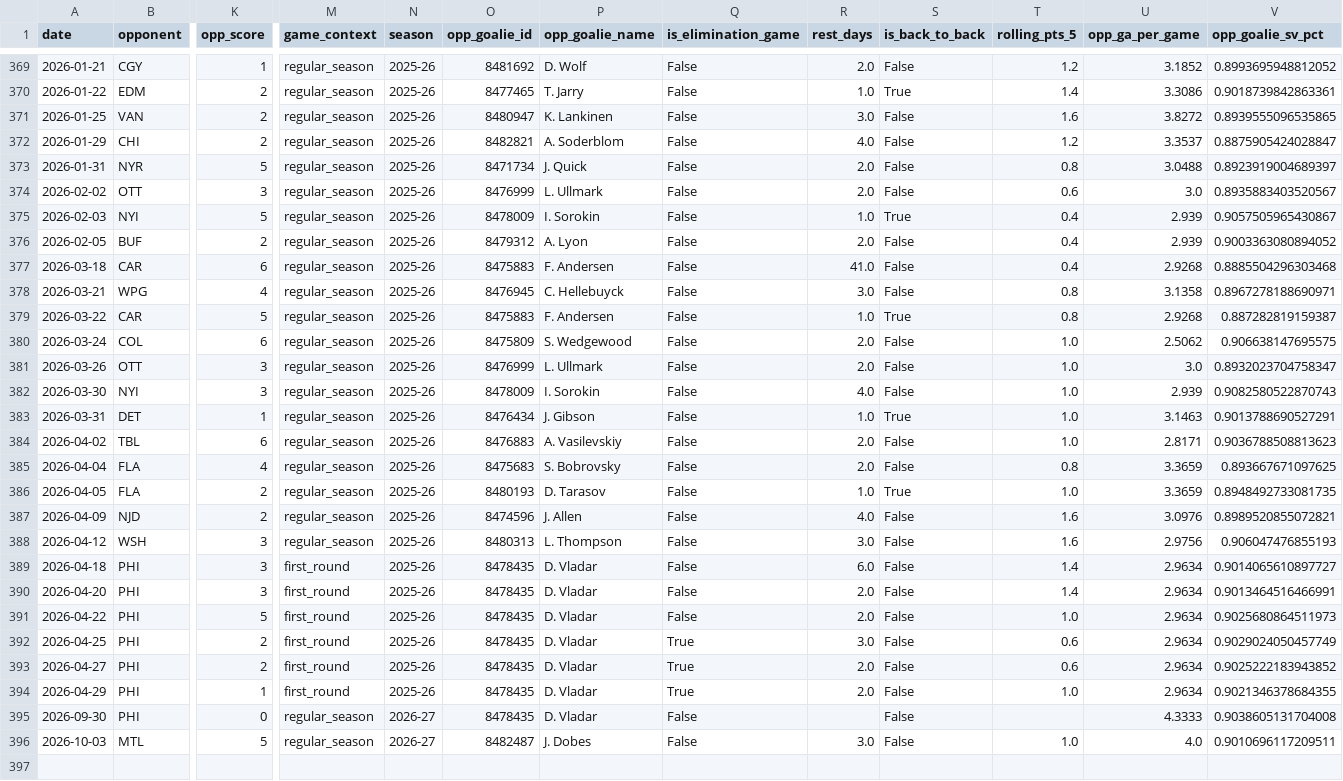
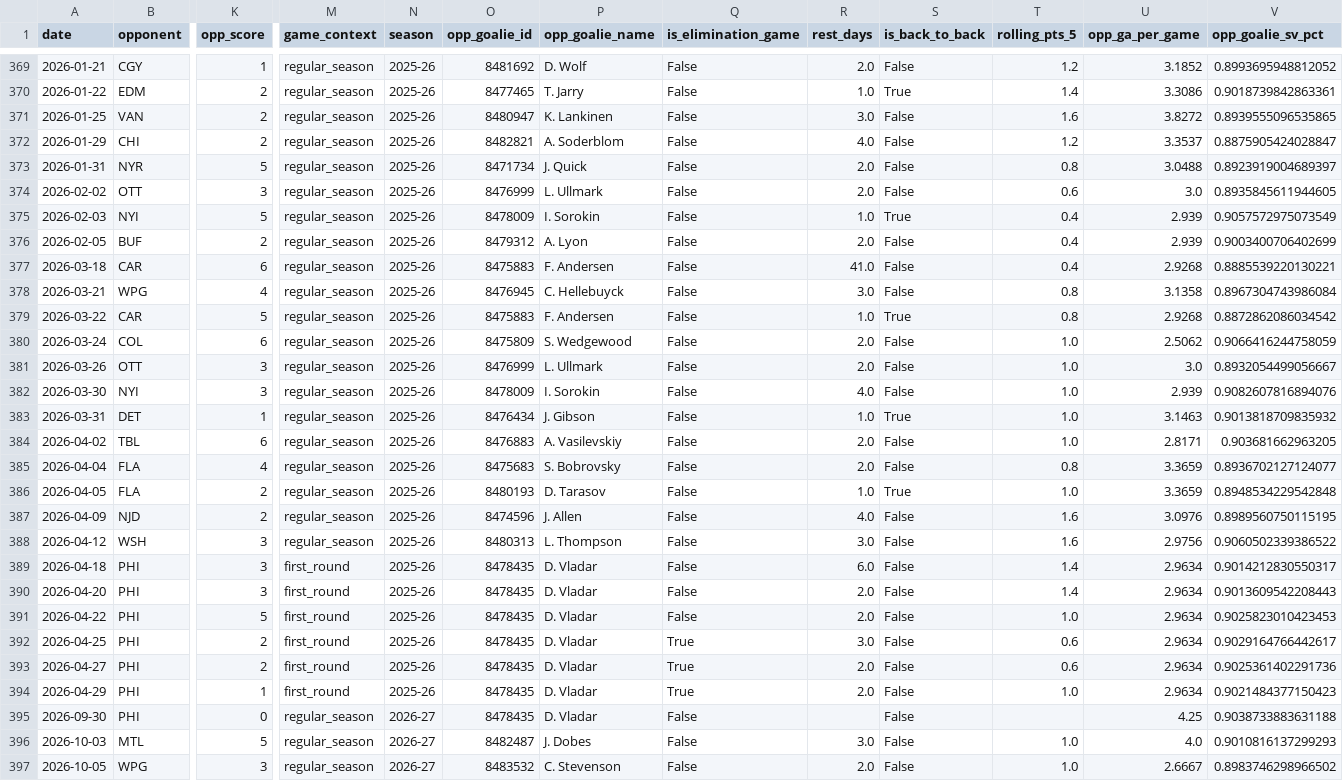
Before and after one commit to KylanHuynh7/Variance97, a CSV file: data/crosby_game_log_clean.csv, drawn as a sheet; only a part is shown, gaps mark what is left out; rows hold the shown columns only; the diff names each change by its address in the sheet, - before the commit and + after, or states it on an @@ line.

```diff
--- a/data/crosby_game_log_clean.csv
+++ b/data/crosby_game_log_clean.csv
-V374 (opp_goalie_sv_pct): 0.8935883403520567
+V374 (opp_goalie_sv_pct): 0.8935845611944605
-V375 (opp_goalie_sv_pct): 0.9057505965430867
+V375 (opp_goalie_sv_pct): 0.9057572975073549
-V376 (opp_goalie_sv_pct): 0.9003363080894052
+V376 (opp_goalie_sv_pct): 0.9003400706402699
-V377 (opp_goalie_sv_pct): 0.8885504296303468
+V377 (opp_goalie_sv_pct): 0.8885539220130221
-V378 (opp_goalie_sv_pct): 0.8967278188690971
+V378 (opp_goalie_sv_pct): 0.8967304743986084
-V379 (opp_goalie_sv_pct): 0.887282819159387
+V379 (opp_goalie_sv_pct): 0.8872862086034542
-V380 (opp_goalie_sv_pct): 0.906638147695575
+V380 (opp_goalie_sv_pct): 0.9066416244758059
-V381 (opp_goalie_sv_pct): 0.8932023704758347
+V381 (opp_goalie_sv_pct): 0.8932054499056667
-V382 (opp_goalie_sv_pct): 0.9082580522870743
+V382 (opp_goalie_sv_pct): 0.9082607816894076
-V383 (opp_goalie_sv_pct): 0.9013788690527291
+V383 (opp_goalie_sv_pct): 0.9013818709835932
-V384 (opp_goalie_sv_pct): 0.9036788508813623
+V384 (opp_goalie_sv_pct): 0.903681662963205
-V385 (opp_goalie_sv_pct): 0.893667671097625
+V385 (opp_goalie_sv_pct): 0.8936702127124077
-V386 (opp_goalie_sv_pct): 0.8948492733081735
+V386 (opp_goalie_sv_pct): 0.8948534229542848
-V387 (opp_goalie_sv_pct): 0.8989520855072821
+V387 (opp_goalie_sv_pct): 0.8989560750115195
-V388 (opp_goalie_sv_pct): 0.906047476855193
+V388 (opp_goalie_sv_pct): 0.9060502339386522
-V389 (opp_goalie_sv_pct): 0.9014065610897727
+V389 (opp_goalie_sv_pct): 0.9014212830550317
-V390 (opp_goalie_sv_pct): 0.9013464516466991
+V390 (opp_goalie_sv_pct): 0.9013609542208443
-V391 (opp_goalie_sv_pct): 0.9025680864511973
+V391 (opp_goalie_sv_pct): 0.9025823010423453
-V392 (opp_goalie_sv_pct): 0.9029024050457749
+V392 (opp_goalie_sv_pct): 0.9029164766442617
-V393 (opp_goalie_sv_pct): 0.9025222183943852
+V393 (opp_goalie_sv_pct): 0.9025361402291736
-V394 (opp_goalie_sv_pct): 0.9021346378684355
+V394 (opp_goalie_sv_pct): 0.9021484377150423
-U395 (opp_ga_per_game): 4.3333
+U395 (opp_ga_per_game): 4.25
-V395 (opp_goalie_sv_pct): 0.9038605131704008
+V395 (opp_goalie_sv_pct): 0.9038733883631188
-V396 (opp_goalie_sv_pct): 0.9010696117209511
+V396 (opp_goalie_sv_pct): 0.9010816137299293
+row 397: 2026-10-05 | WPG | 3 | regular_season | 2026-27 | 8483532 | C. Stevenson | False | 2.0 | False | 1.0 | 2.6667 | 0.8983746298966502
```
Also changed, not shown: data/crosby_nhl_log.csv, data/eichel_game_log_clean.csv, 7 other files.
